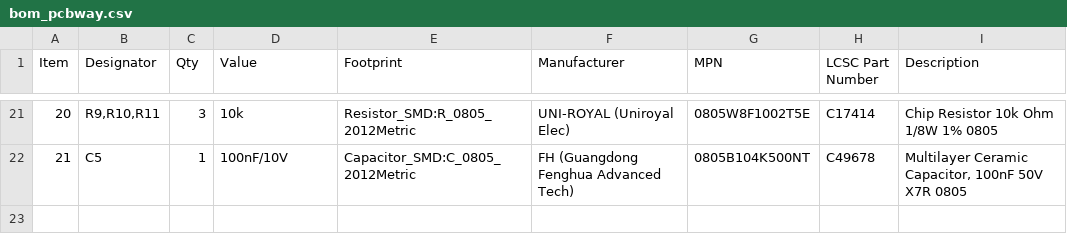
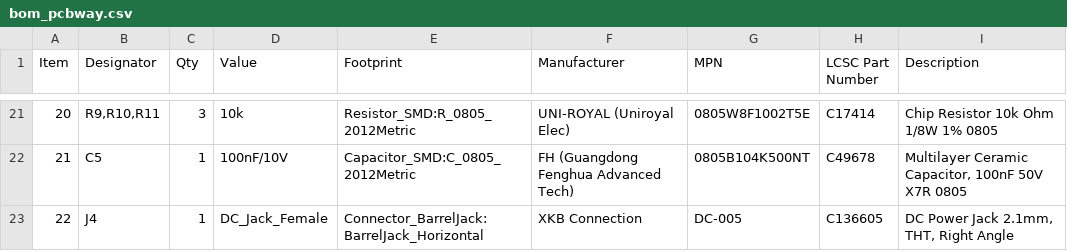
Before and after one commit to bergmartin/batterymonitor, a CSV file: pcb/batterymonitor/batterymonitor_pcb/bom_pcbway.csv, drawn as a sheet; only a part is shown, gaps mark what is left out.

Commit message:
Add DC Jack Female component to BOM files for battery monitor PCB
- Added DC Jack Female (J4) to both bom_jlcpcb.csv and bom_pcbway.csv
- Updated component details including footprint and manufacturer information

```diff
--- a/pcb/batterymonitor/batterymonitor_pcb/bom_pcbway.csv
+++ b/pcb/batterymonitor/batterymonitor_pcb/bom_pcbway.csv
@@ -22 +22,2 @@ Item,Designator,Qty,Value,Footprint,Manufacturer,MPN,LCSC Part Number,Descriptio
 21,C5,1,100nF/10V,Capacitor_SMD:C_0805_2012Metric,FH (Guangdong Fenghua Advanced Tech),0805B104K500NT,C49678,"Multilayer Ceramic Capacitor, 100nF 50V X7R 0805"
+22,J4,1,DC_Jack_Female,Connector_BarrelJack:BarrelJack_Horizontal,XKB Connection,DC-005,C136605,"DC Power Jack 2.1mm, THT, Right Angle"
```
Also changed, not shown: pcb/batterymonitor/batterymonitor_pcb/bom_jlcpcb.csv, 4 other files.
